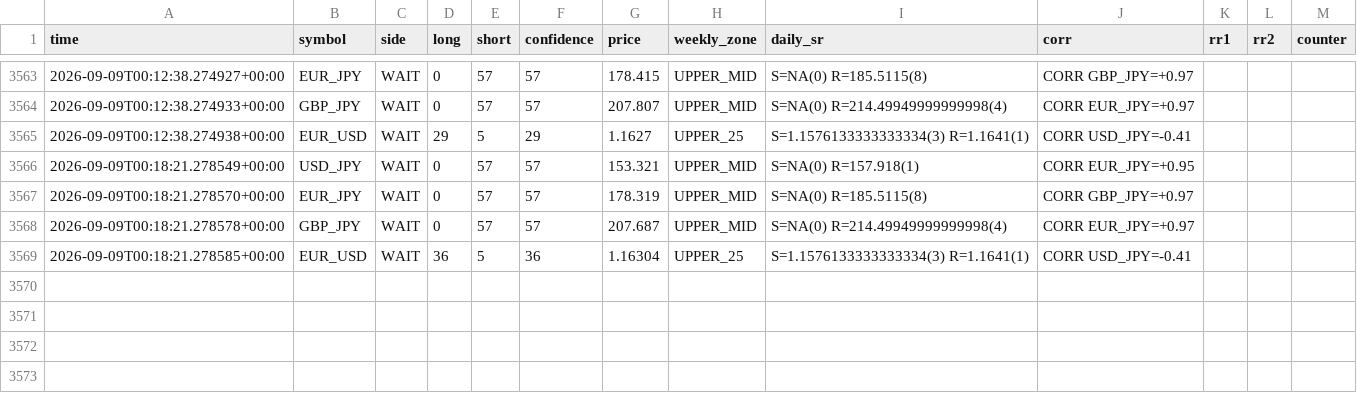
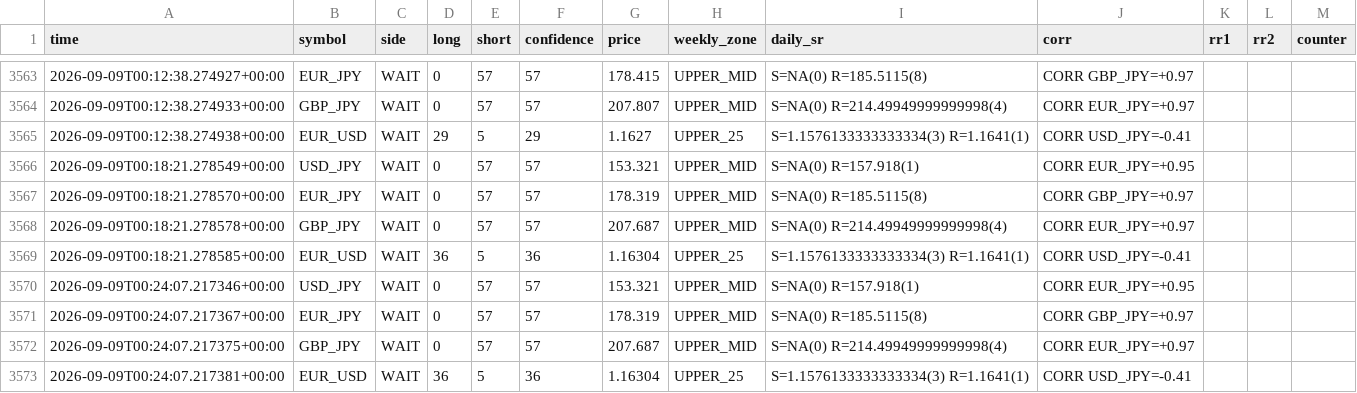
Before and after one commit to 9pf4trk4st-design/shinsum-arare-monitor, a CSV file: fx_state/signal_log.csv, drawn as a sheet; only a part is shown, gaps mark what is left out.

```diff
--- a/fx_state/signal_log.csv
+++ b/fx_state/signal_log.csv
@@ -3569 +3569,5 @@ time,symbol,side,long,short,confidence,price,weekly_zone,daily_sr,corr,rr1,rr2,c
 2026-09-09T00:18:21.278585+00:00,EUR_USD,WAIT,36,5,36,1.16304,UPPER_25,S=1.1576133333333334(3) R=1.1641(1),CORR USD_JPY=-0.41,,,
+2026-09-09T00:24:07.217346+00:00,USD_JPY,WAIT,0,57,57,153.321,UPPER_MID,S=NA(0) R=157.918(1),CORR EUR_JPY=+0.95,,,
+2026-09-09T00:24:07.217367+00:00,EUR_JPY,WAIT,0,57,57,178.319,UPPER_MID,S=NA(0) R=185.5115(8),CORR GBP_JPY=+0.97,,,
+2026-09-09T00:24:07.217375+00:00,GBP_JPY,WAIT,0,57,57,207.687,UPPER_MID,S=NA(0) R=214.49949999999998(4),CORR EUR_JPY=+0.97,,,
+2026-09-09T00:24:07.217381+00:00,EUR_USD,WAIT,36,5,36,1.16304,UPPER_25,S=1.1576133333333334(3) R=1.1641(1),CORR USD_JPY=-0.41,,,
```
Also changed, not shown: 1 other file.
